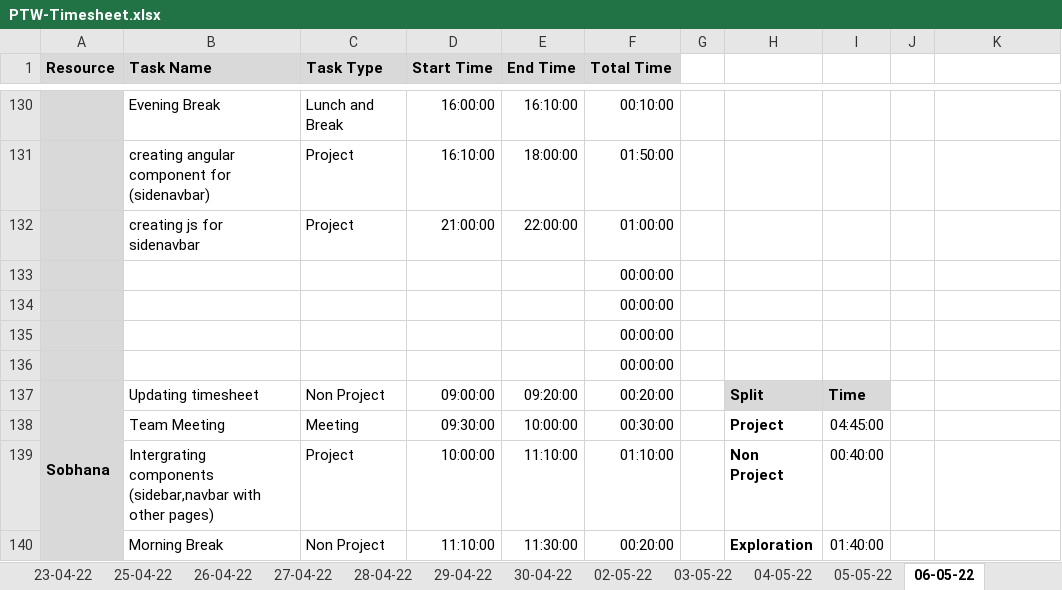
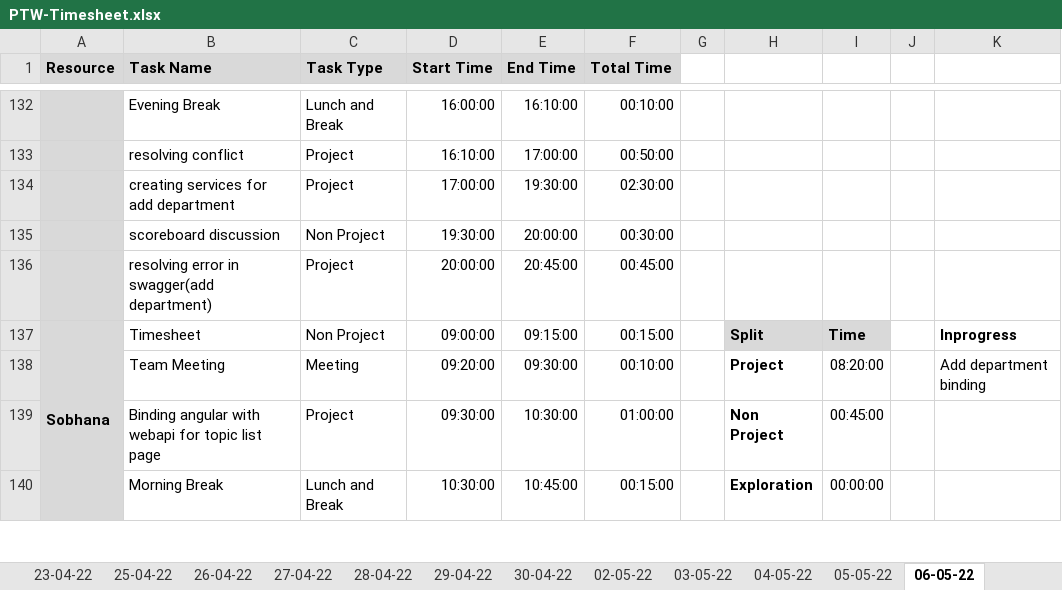
Before and after one commit to TEAM-EUPHORIA/TEAM-EUPHORIA-TMS, an Excel workbook: Process/Timesheet/PTW-Timesheet.xlsx, sheet 06-05-22, drawn as a sheet; only a part is shown, gaps mark what is left out; values as stored, in another font and other column widths than the file's, no borders; conditional formats not drawn; removed rows and columns are numbered as before the commit, all else as after; rows hold the shown columns only; the diff covers the shown part only; the diff names each change by its address in the sheet, - before the commit and + after, or states it on an @@ line.

Commit message:
Updated timesheet

```diff
--- a/Process/Timesheet/PTW-Timesheet.xlsx (sheet 06-05-22)
+++ b/Process/Timesheet/PTW-Timesheet.xlsx (sheet 06-05-22)
-B133 (Task Name): creating angular component for (sidenavbar)
+B133 (Task Name): resolving conflict
-E133 (End Time): 18:00:00
+E133 (End Time): 17:00:00
-F133 (Total Time): 01:50:00
+F133 (Total Time): 00:50:00
-B134 (Task Name): creating js for sidenavbar
+B134 (Task Name): creating services for add department
-D134 (Start Time): 21:00:00
+D134 (Start Time): 17:00:00
-E134 (End Time): 22:00:00
+E134 (End Time): 19:30:00
-F134 (Total Time): 01:00:00
+F134 (Total Time): 02:30:00
-row 133:  |  |  |  |  | 00:00:00
-row 134:  |  |  |  |  | 00:00:00
-row 135:  |  |  |  |  | 00:00:00
-row 136:  |  |  |  |  | 00:00:00
+row 135:  | scoreboard discussion | Non Project | 19:30:00 | 20:00:00 | 00:30:00
+row 136:  | resolving error in swagger(add department) | Project | 20:00:00 | 20:45:00 | 00:45:00
-B137 (Task Name): Updating timesheet
+B137 (Task Name): Timesheet
-E137 (End Time): 09:20:00
+E137 (End Time): 09:15:00
-F137 (Total Time): 00:20:00
+F137 (Total Time): 00:15:00
-K137: (empty)
+K137: Inprogress
-D138 (Start Time): 09:30:00
+D138 (Start Time): 09:20:00
-E138 (End Time): 10:00:00
+E138 (End Time): 09:30:00
-F138 (Total Time): 00:30:00
+F138 (Total Time): 00:10:00
-I138: 04:45:00
+I138: 08:20:00
-K138: (empty)
+K138: Add department binding
-B139 (Task Name): Intergrating components (sidebar,navbar with other pages)
+B139 (Task Name): Binding angular with webapi for topic list page
-D139 (Start Time): 10:00:00
+D139 (Start Time): 09:30:00
-E139 (End Time): 11:10:00
+E139 (End Time): 10:30:00
-F139 (Total Time): 01:10:00
+F139 (Total Time): 01:00:00
-I139: 00:40:00
+I139: 00:45:00
-C140 (Task Type): Non Project
+C140 (Task Type): Lunch and Break
-D140 (Start Time): 11:10:00
+D140 (Start Time): 10:30:00
-E140 (End Time): 11:30:00
+E140 (End Time): 10:45:00
-F140 (Total Time): 00:20:00
+F140 (Total Time): 00:15:00
-I140: 01:40:00
+I140: 00:00:00
```
Also changed, not shown: 27 added rows, 25 removed rows, 165 edited cells and cell formats elsewhere in this sheet, other sheet tabs, formulas that keep their value, 2 other files.
